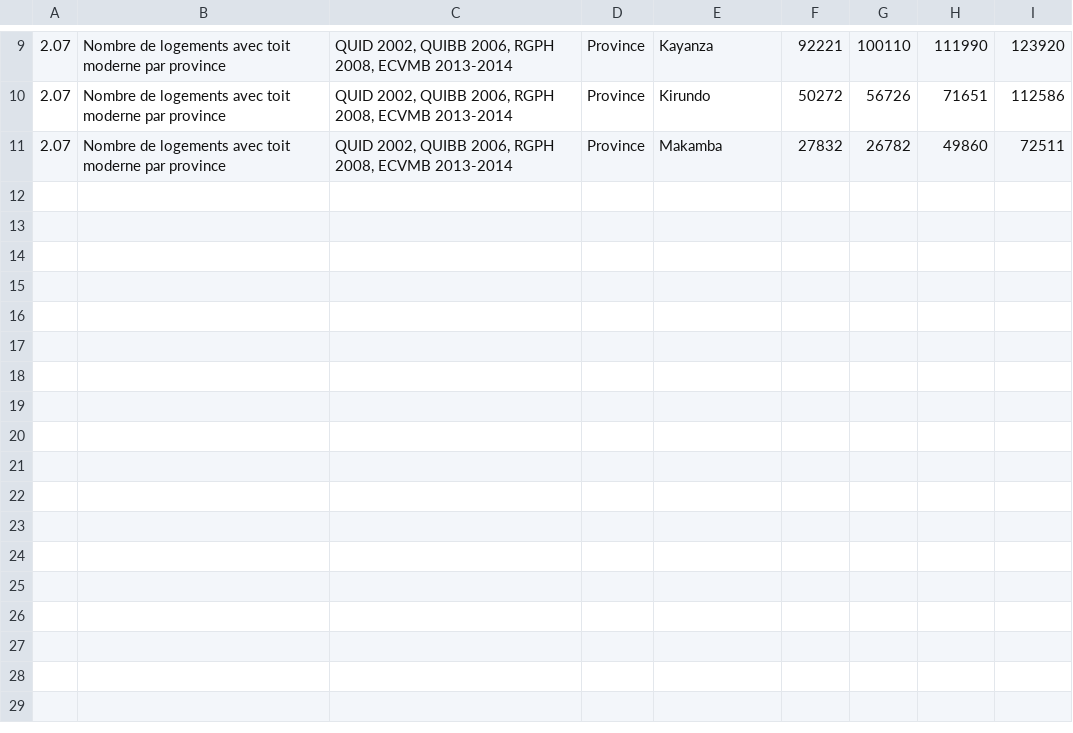
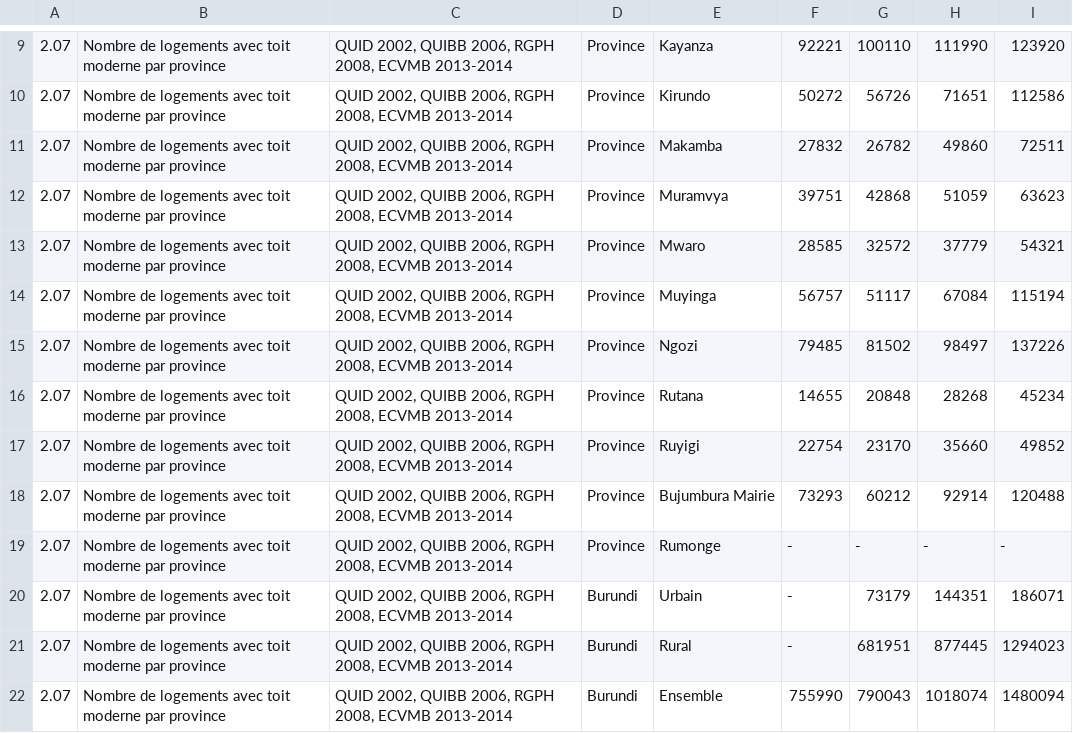
Before and after one commit to burundiarxiv/datasets, a CSV file: isteebu/isteebu-annuaire-2018-2-07.csv, drawn as a sheet; only a part is shown, gaps mark what is left out; the diff names each change by its address in the sheet, - before the commit and + after, or states it on an @@ line.

```diff
--- a/isteebu/isteebu-annuaire-2018-2-07.csv
+++ b/isteebu/isteebu-annuaire-2018-2-07.csv
+row 12: 2.07 | Nombre de logements avec toit moderne par province | QUID 2002, QUIBB 2006, RGPH 2008, ECVMB 2013-2014 | Province | Muramvya | 39751 | 42868 | 51059 | 63623
+row 13: 2.07 | Nombre de logements avec toit moderne par province | QUID 2002, QUIBB 2006, RGPH 2008, ECVMB 2013-2014 | Province | Mwaro | 28585 | 32572 | 37779 | 54321
+row 14: 2.07 | Nombre de logements avec toit moderne par province | QUID 2002, QUIBB 2006, RGPH 2008, ECVMB 2013-2014 | Province | Muyinga | 56757 | 51117 | 67084 | 115194
+row 15: 2.07 | Nombre de logements avec toit moderne par province | QUID 2002, QUIBB 2006, RGPH 2008, ECVMB 2013-2014 | Province | Ngozi | 79485 | 81502 | 98497 | 137226
+row 16: 2.07 | Nombre de logements avec toit moderne par province | QUID 2002, QUIBB 2006, RGPH 2008, ECVMB 2013-2014 | Province | Rutana | 14655 | 20848 | 28268 | 45234
+row 17: 2.07 | Nombre de logements avec toit moderne par province | QUID 2002, QUIBB 2006, RGPH 2008, ECVMB 2013-2014 | Province | Ruyigi | 22754 | 23170 | 35660 | 49852
+row 18: 2.07 | Nombre de logements avec toit moderne par province | QUID 2002, QUIBB 2006, RGPH 2008, ECVMB 2013-2014 | Province | Bujumbura Mairie | 73293 | 60212 | 92914 | 120488
+row 19: 2.07 | Nombre de logements avec toit moderne par province | QUID 2002, QUIBB 2006, RGPH 2008, ECVMB 2013-2014 | Province | Rumonge | - | - | - | -
+row 20: 2.07 | Nombre de logements avec toit moderne par province | QUID 2002, QUIBB 2006, RGPH 2008, ECVMB 2013-2014 | Burundi | Urbain | - | 73179 | 144351 | 186071
+row 21: 2.07 | Nombre de logements avec toit moderne par province | QUID 2002, QUIBB 2006, RGPH 2008, ECVMB 2013-2014 | Burundi | Rural | - | 681951 | 877445 | 1294023
+row 22: 2.07 | Nombre de logements avec toit moderne par province | QUID 2002, QUIBB 2006, RGPH 2008, ECVMB 2013-2014 | Burundi | Ensemble | 755990 | 790043 | 1018074 | 1480094
```
Also changed, not shown: isteebu/isteebu-annuaire-2018-2-01.csv, isteebu/isteebu-annuaire-2018-2-03.csv, 9 other files.
